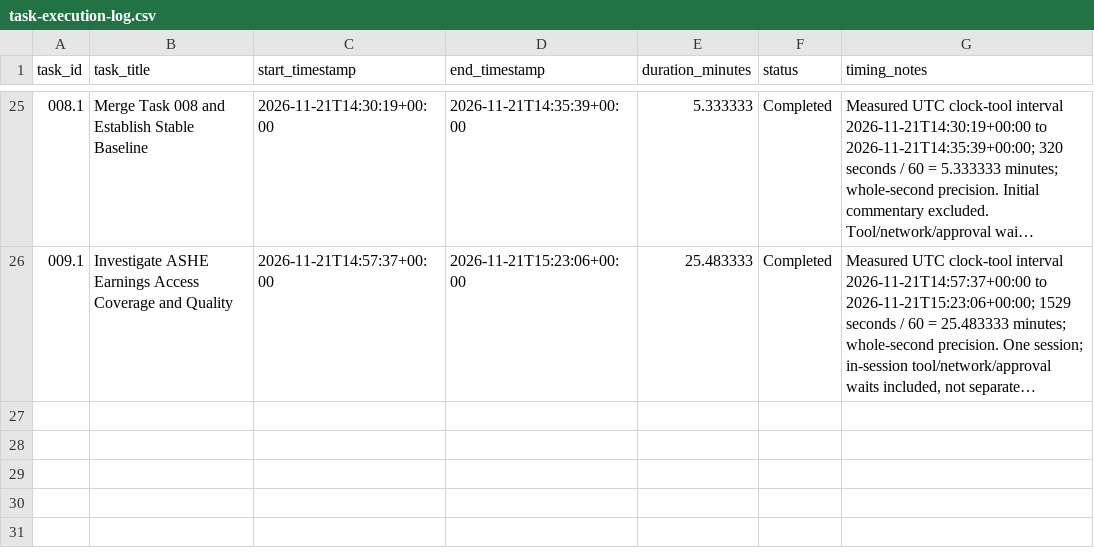
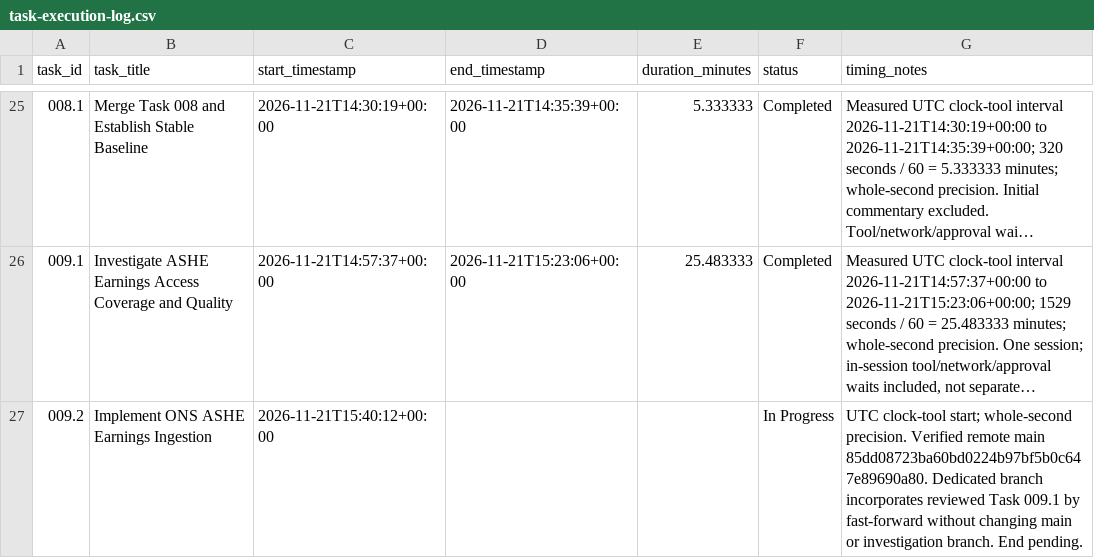
Before and after one commit to chanmlh026/rental-forecasting, a CSV file: docs/task-execution-log.csv, drawn as a sheet; only a part is shown, gaps mark what is left out; long unchanged cells end in …; the diff names each change by its address in the sheet, - before the commit and + after, or states it on an @@ line.

Commit message:
feat: ingest versioned ONS ASHE annual residence earnings

```diff
--- a/docs/task-execution-log.csv
+++ b/docs/task-execution-log.csv
+row 27: 009.2 | Implement ONS ASHE Earnings Ingestion | 2026-11-21T15:40:12+00:00 |  |  | In Progress | UTC clock-tool start; whole-second precision. Verified remote main 85dd08723ba60bd0224b97bf5b0c647e89690a80. Dedicated branch incorporates reviewed Task 009.1 by fast-forward without changing main or investigation branch. End pending.
```
Also changed, not shown: 13 other files.
